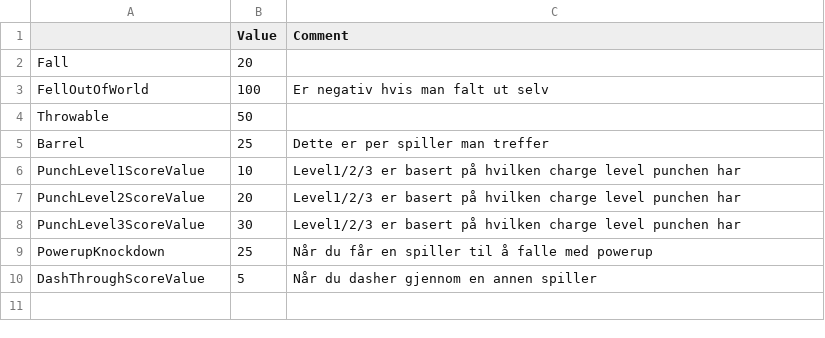
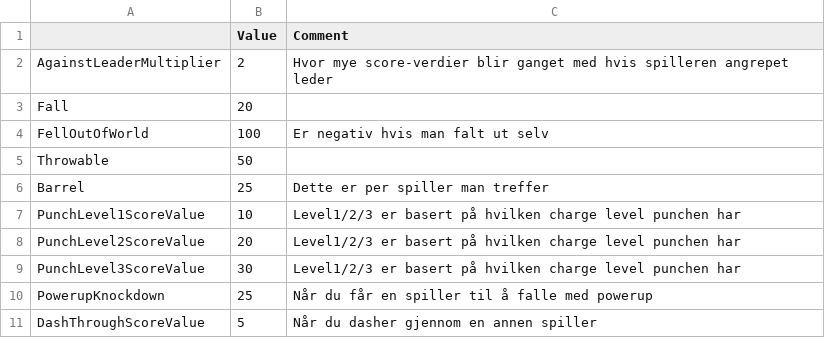
Before and after one commit to SmoothCube/Brawl-Inn, a CSV file: Content/Data/DefaultScoreValues.csv, drawn as a sheet.

Commit message:
crown mechanic
- a cone as a crown for now
- it follows players, floating in the air
- could be cool to make it float up and down a bit? might look into that
- Also spawns on a timer after 120 seconds of the game
- scores against the leader is multiplied by 2, but this value can be changed in the Score spreadsheet

```diff
--- a/Content/Data/DefaultScoreValues.csv
+++ b/Content/Data/DefaultScoreValues.csv
@@ -1,2 +1,3 @@
 ,Value,Comment
+AgainstLeaderMultiplier,2,Hvor mye score-verdier blir ganget med hvis spilleren angrepet leder
 Fall,20,
```
Also changed, not shown: 8 other files.
